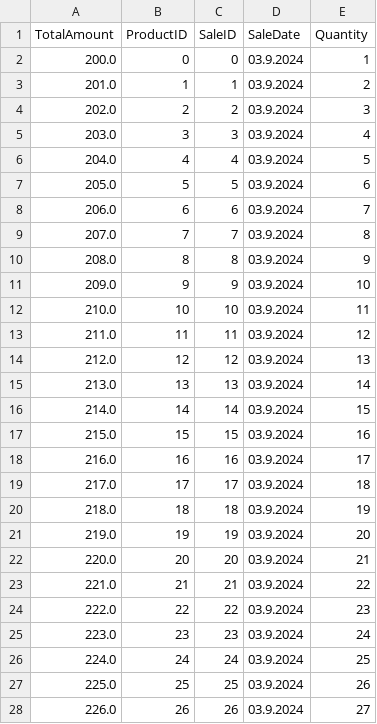
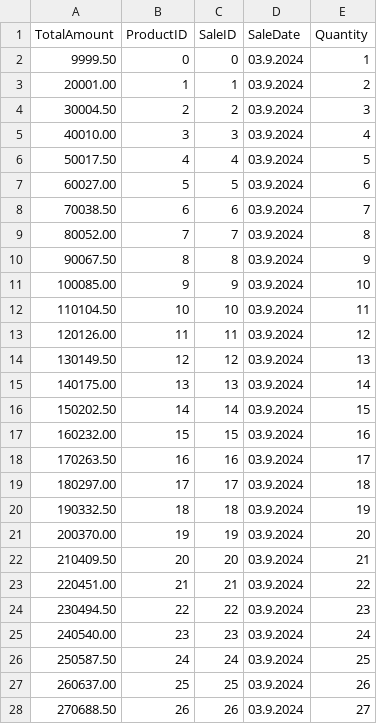
Before and after one commit to OmarT123/Simple-Database-Engine, a CSV file: Sale/Page1.csv, drawn as a sheet; only a part is shown; the diff covers the shown part only.

Commit message:
Handled the input of a computed column value

```diff
--- a/Sale/Page1.csv
+++ b/Sale/Page1.csv
@@ -1,28 +1,28 @@
 TotalAmount,ProductID,SaleID,SaleDate,Quantity,
-200.0,0,0,03.9.2024,1,
-201.0,1,1,03.9.2024,2,
-202.0,2,2,03.9.2024,3,
-203.0,3,3,03.9.2024,4,
-204.0,4,4,03.9.2024,5,
-205.0,5,5,03.9.2024,6,
-206.0,6,6,03.9.2024,7,
-207.0,7,7,03.9.2024,8,
-208.0,8,8,03.9.2024,9,
-209.0,9,9,03.9.2024,10,
-210.0,10,10,03.9.2024,11,
-211.0,11,11,03.9.2024,12,
-212.0,12,12,03.9.2024,13,
-213.0,13,13,03.9.2024,14,
-214.0,14,14,03.9.2024,15,
-215.0,15,15,03.9.2024,16,
-216.0,16,16,03.9.2024,17,
-217.0,17,17,03.9.2024,18,
-218.0,18,18,03.9.2024,19,
-219.0,19,19,03.9.2024,20,
-220.0,20,20,03.9.2024,21,
-221.0,21,21,03.9.2024,22,
-222.0,22,22,03.9.2024,23,
-223.0,23,23,03.9.2024,24,
-224.0,24,24,03.9.2024,25,
-225.0,25,25,03.9.2024,26,
-226.0,26,26,03.9.2024,27,
+9999.50,0,0,03.9.2024,1,
+20001.00,1,1,03.9.2024,2,
+30004.50,2,2,03.9.2024,3,
+40010.00,3,3,03.9.2024,4,
+50017.50,4,4,03.9.2024,5,
+60027.00,5,5,03.9.2024,6,
+70038.50,6,6,03.9.2024,7,
+80052.00,7,7,03.9.2024,8,
+90067.50,8,8,03.9.2024,9,
+100085.00,9,9,03.9.2024,10,
+110104.50,10,10,03.9.2024,11,
+120126.00,11,11,03.9.2024,12,
+130149.50,12,12,03.9.2024,13,
+140175.00,13,13,03.9.2024,14,
+150202.50,14,14,03.9.2024,15,
+160232.00,15,15,03.9.2024,16,
+170263.50,16,16,03.9.2024,17,
+180297.00,17,17,03.9.2024,18,
+190332.50,18,18,03.9.2024,19,
+200370.00,19,19,03.9.2024,20,
+210409.50,20,20,03.9.2024,21,
+220451.00,21,21,03.9.2024,22,
+230494.50,22,22,03.9.2024,23,
+240540.00,23,23,03.9.2024,24,
+250587.50,24,24,03.9.2024,25,
+260637.00,25,25,03.9.2024,26,
+270688.50,26,26,03.9.2024,27,
```
Also changed, not shown: 73 edited cells elsewhere in this file, Product/Page1.csv, Product/Page2.csv, 9 other files.
